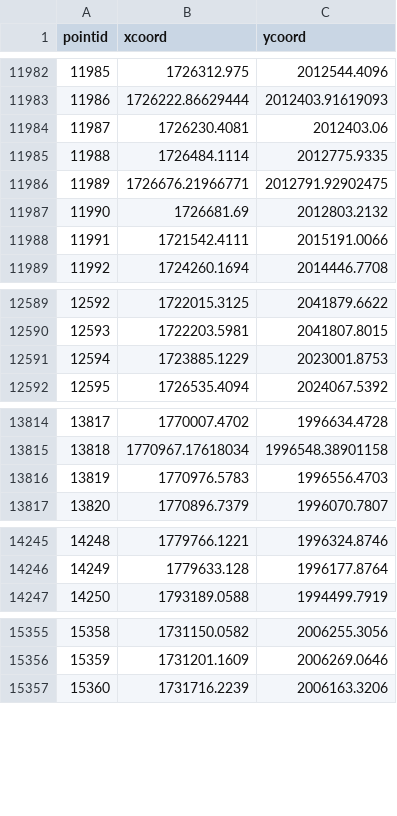
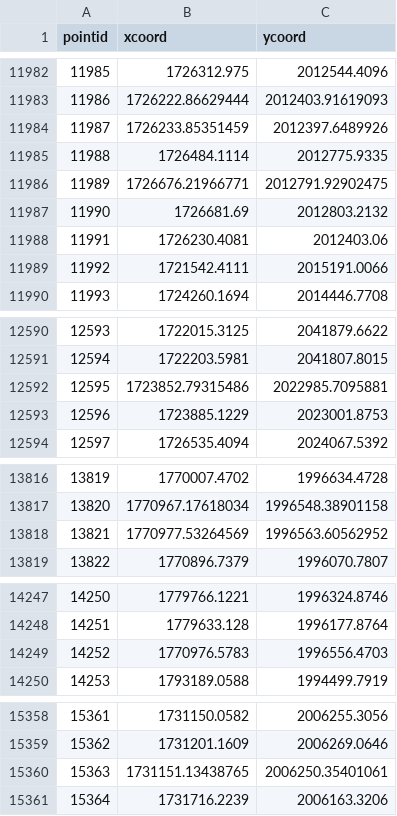
Before and after one commit to Klement123/Deleware, a CSV file: LSN_Deleware_CLEANED/nodexy.csv, drawn as a sheet; only a part is shown, gaps mark what is left out; addresses are those after the commit; the diff names each change by its address in the sheet, - before the commit and + after, or states it on an @@ line.

```diff
--- a/LSN_Deleware_CLEANED/nodexy.csv
+++ b/LSN_Deleware_CLEANED/nodexy.csv
+row 11984: 11987 | 1726233.85351459 | 2012397.6489926
@@ row 11984 moved to row 11988: 11991 @@
@@ column A (pointid) renumbered from row 11989 down @@
+row 12592: 12595 | 1723852.79315486 | 2022985.7095881
+row 13818: 13821 | 1770977.53264569 | 1996563.60562952
@@ row 13816 moved to row 14249: 14252 @@
+row 15360: 15363 | 1731151.13438765 | 2006250.35401061
```
Also changed, not shown: LSN_Deleware_CLEANED/noderelationships.csv, 18 other files.
